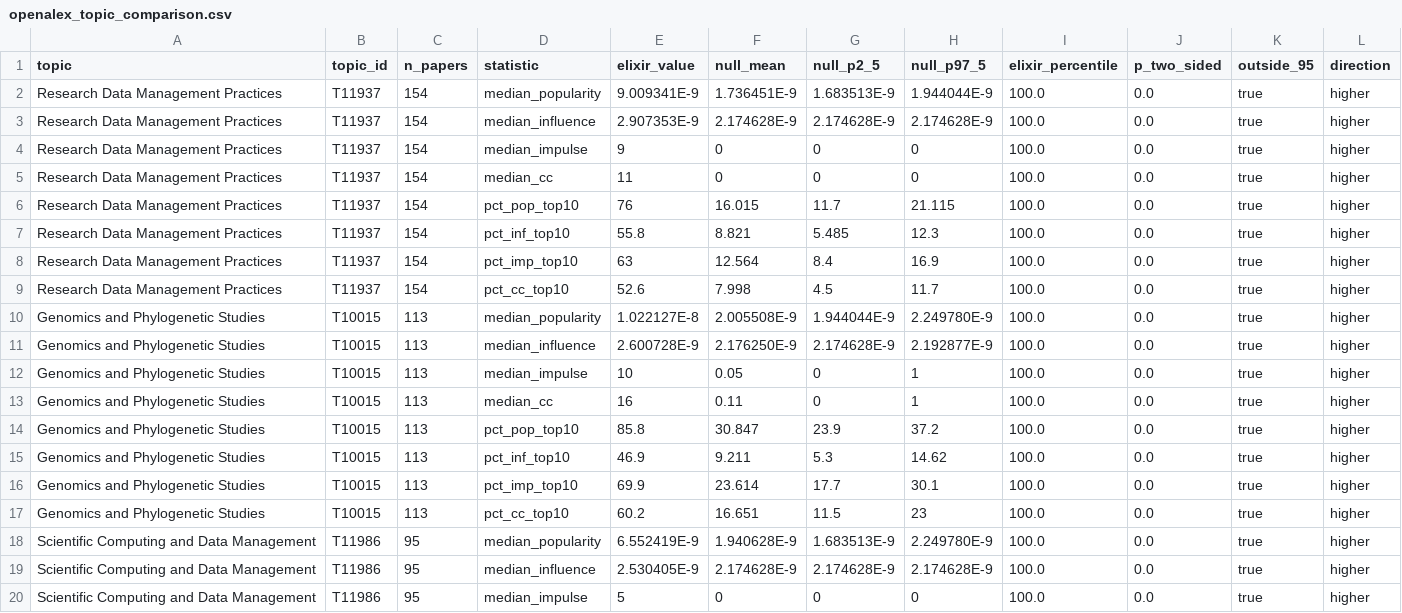
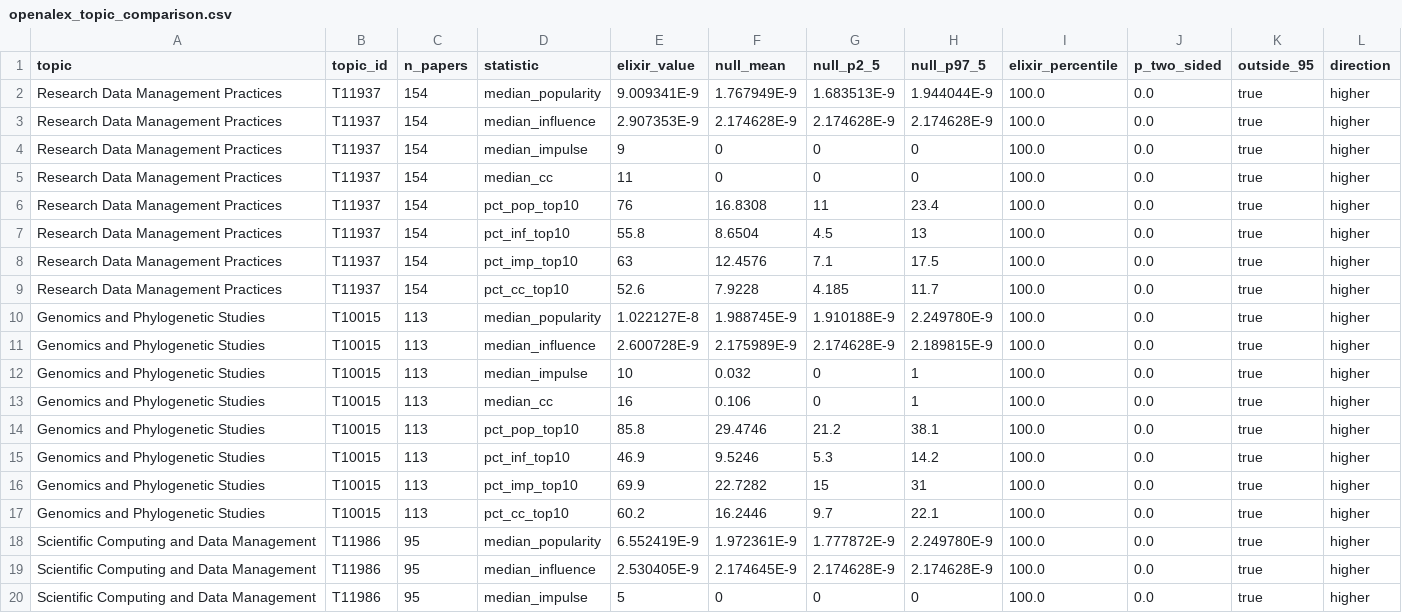
Before and after one commit to cirillodavide/BioHackathonEU-2026, a CSV file: topic_analysis/results/openalex_topic_comparison.csv, drawn as a sheet; only a part is shown; the diff covers the shown part only.

```diff
--- a/topic_analysis/results/openalex_topic_comparison.csv
+++ b/topic_analysis/results/openalex_topic_comparison.csv
@@ -1,3 +1,3 @@
 topic,topic_id,n_papers,statistic,elixir_value,null_mean,null_p2_5,null_p97_5,elixir_percentile,p_two_sided,outside_95,direction
-Research Data Management Practices,T11937,154,median_popularity,9.009341E-9,1.736451E-9,1.683513E-9,1.944044E-9,100.0,0.0,true,higher
+Research Data Management Practices,T11937,154,median_popularity,9.009341E-9,1.767949E-9,1.683513E-9,1.944044E-9,100.0,0.0,true,higher
 Research Data Management Practices,T11937,154,median_influence,2.907353E-9,2.174628E-9,2.174628E-9,2.174628E-9,100.0,0.0,true,higher
@@ -5,16 +5,16 @@ Research Data Management Practices,T11937,154,median_impulse,9,0,0,0,100.0,0.0,t
 Research Data Management Practices,T11937,154,median_cc,11,0,0,0,100.0,0.0,true,higher
-Research Data Management Practices,T11937,154,pct_pop_top10,76,16.015,11.7,21.115,100.0,0.0,true,higher
-Research Data Management Practices,T11937,154,pct_inf_top10,55.8,8.821,5.485,12.3,100.0,0.0,true,higher
-Research Data Management Practices,T11937,154,pct_imp_top10,63,12.564,8.4,16.9,100.0,0.0,true,higher
-Research Data Management Practices,T11937,154,pct_cc_top10,52.6,7.998,4.5,11.7,100.0,0.0,true,higher
-Genomics and Phylogenetic Studies,T10015,113,median_popularity,1.022127E-8,2.005508E-9,1.944044E-9,2.249780E-9,100.0,0.0,true,higher
-Genomics and Phylogenetic Studies,T10015,113,median_influence,2.600728E-9,2.176250E-9,2.174628E-9,2.192877E-9,100.0,0.0,true,higher
-Genomics and Phylogenetic Studies,T10015,113,median_impulse,10,0.05,0,1,100.0,0.0,true,higher
-Genomics and Phylogenetic Studies,T10015,113,median_cc,16,0.11,0,1,100.0,0.0,true,higher
-Genomics and Phylogenetic Studies,T10015,113,pct_pop_top10,85.8,30.847,23.9,37.2,100.0,0.0,true,higher
-Genomics and Phylogenetic Studies,T10015,113,pct_inf_top10,46.9,9.211,5.3,14.62,100.0,0.0,true,higher
-Genomics and Phylogenetic Studies,T10015,113,pct_imp_top10,69.9,23.614,17.7,30.1,100.0,0.0,true,higher
-Genomics and Phylogenetic Studies,T10015,113,pct_cc_top10,60.2,16.651,11.5,23,100.0,0.0,true,higher
-Scientific Computing and Data Management,T11986,95,median_popularity,6.552419E-9,1.940628E-9,1.683513E-9,2.249780E-9,100.0,0.0,true,higher
-Scientific Computing and Data Management,T11986,95,median_influence,2.530405E-9,2.174628E-9,2.174628E-9,2.174628E-9,100.0,0.0,true,higher
+Research Data Management Practices,T11937,154,pct_pop_top10,76,16.8308,11,23.4,100.0,0.0,true,higher
+Research Data Management Practices,T11937,154,pct_inf_top10,55.8,8.6504,4.5,13,100.0,0.0,true,higher
+Research Data Management Practices,T11937,154,pct_imp_top10,63,12.4576,7.1,17.5,100.0,0.0,true,higher
+Research Data Management Practices,T11937,154,pct_cc_top10,52.6,7.9228,4.185,11.7,100.0,0.0,true,higher
+Genomics and Phylogenetic Studies,T10015,113,median_popularity,1.022127E-8,1.988745E-9,1.910188E-9,2.249780E-9,100.0,0.0,true,higher
+Genomics and Phylogenetic Studies,T10015,113,median_influence,2.600728E-9,2.175989E-9,2.174628E-9,2.189815E-9,100.0,0.0,true,higher
+Genomics and Phylogenetic Studies,T10015,113,median_impulse,10,0.032,0,1,100.0,0.0,true,higher
+Genomics and Phylogenetic Studies,T10015,113,median_cc,16,0.106,0,1,100.0,0.0,true,higher
+Genomics and Phylogenetic Studies,T10015,113,pct_pop_top10,85.8,29.4746,21.2,38.1,100.0,0.0,true,higher
+Genomics and Phylogenetic Studies,T10015,113,pct_inf_top10,46.9,9.5246,5.3,14.2,100.0,0.0,true,higher
+Genomics and Phylogenetic Studies,T10015,113,pct_imp_top10,69.9,22.7282,15,31,100.0,0.0,true,higher
+Genomics and Phylogenetic Studies,T10015,113,pct_cc_top10,60.2,16.2446,9.7,22.1,100.0,0.0,true,higher
+Scientific Computing and Data Management,T11986,95,median_popularity,6.552419E-9,1.972361E-9,1.777872E-9,2.249780E-9,100.0,0.0,true,higher
+Scientific Computing and Data Management,T11986,95,median_influence,2.530405E-9,2.174645E-9,2.174628E-9,2.174628E-9,100.0,0.0,true,higher
 Scientific Computing and Data Management,T11986,95,median_impulse,5,0,0,0,100.0,0.0,true,higher
```
Also changed, not shown: 48 edited cells elsewhere in this file, 20 other files.
